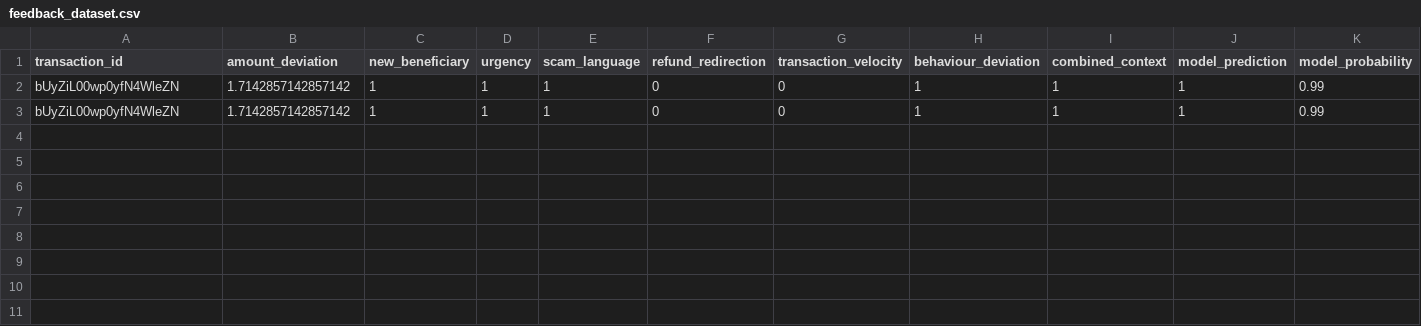
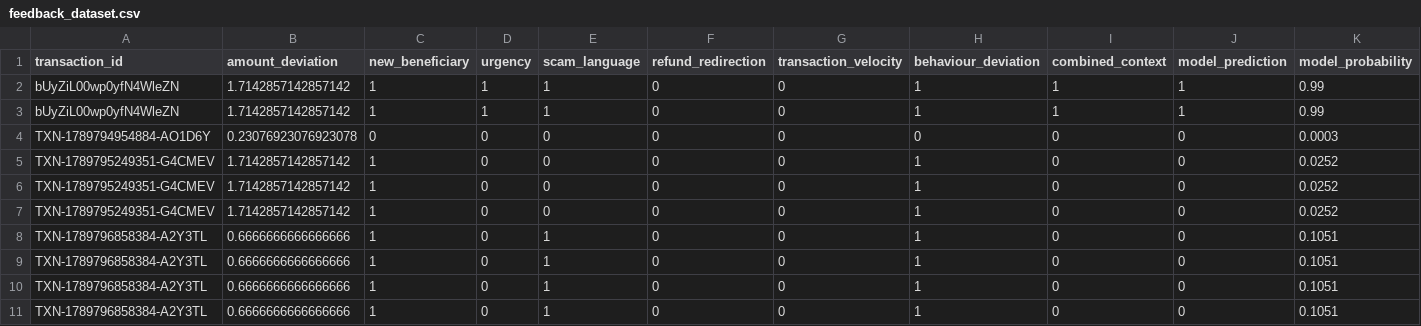
Before and after one commit to rithwiklabs/Sentinal, a CSV file: backend/app/feedback_dataset.csv, drawn as a sheet; only a part is shown; rows hold the shown columns only; the diff names each change by its address in the sheet, - before the commit and + after, or states it on an @@ line.

```diff
--- a/backend/app/feedback_dataset.csv
+++ b/backend/app/feedback_dataset.csv
+row 4: TXN-1789794954884-AO1D6Y | 0.23076923076923078 | 0 | 0 | 0 | 0 | 0 | 0 | 0 | 0 | 0.0003
+row 5: TXN-1789795249351-G4CMEV | 1.7142857142857142 | 1 | 0 | 0 | 0 | 0 | 1 | 0 | 0 | 0.0252
+row 6: TXN-1789795249351-G4CMEV | 1.7142857142857142 | 1 | 0 | 0 | 0 | 0 | 1 | 0 | 0 | 0.0252
+row 7: TXN-1789795249351-G4CMEV | 1.7142857142857142 | 1 | 0 | 0 | 0 | 0 | 1 | 0 | 0 | 0.0252
+row 8: TXN-1789796858384-A2Y3TL | 0.6666666666666666 | 1 | 0 | 1 | 0 | 0 | 1 | 0 | 0 | 0.1051
+row 9: TXN-1789796858384-A2Y3TL | 0.6666666666666666 | 1 | 0 | 1 | 0 | 0 | 1 | 0 | 0 | 0.1051
+row 10: TXN-1789796858384-A2Y3TL | 0.6666666666666666 | 1 | 0 | 1 | 0 | 0 | 1 | 0 | 0 | 0.1051
+row 11: TXN-1789796858384-A2Y3TL | 0.6666666666666666 | 1 | 0 | 1 | 0 | 0 | 1 | 0 | 0 | 0.1051
```
Also changed, not shown: 3 other files.
